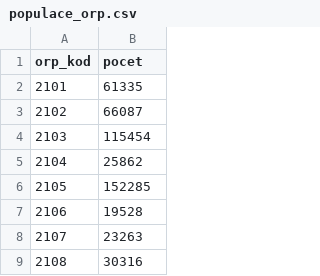
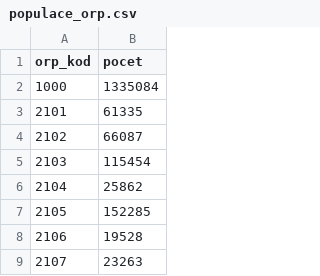
Before and after one commit to msusicky/ockovani-covid, a CSV file: data/populace_orp.csv, drawn as a sheet; only a part is shown; the shorter side is filled out with more unchanged rows; the diff names each change by its address in the sheet, - before the commit and + after, or states it on an @@ line.

Commit message:
datasets, fixes

```diff
--- a/data/populace_orp.csv
+++ b/data/populace_orp.csv
+row 2: 1000 | 1335084
```
Also changed, not shown: 4 other files.
